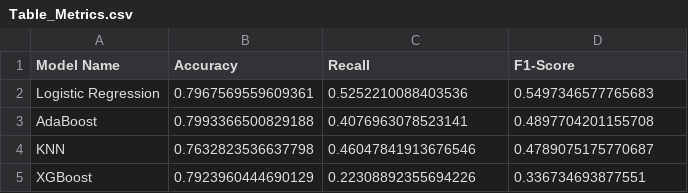
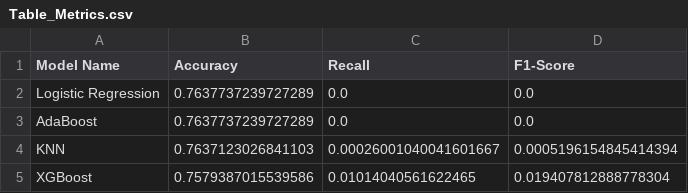
Before and after one commit to Mahmoud-Gamal-Elgendy/PATE-GAN, a CSV file: Results/Run_2/Table_Metrics.csv, drawn as a sheet.

```diff
--- a/Results/Run_2/Table_Metrics.csv
+++ b/Results/Run_2/Table_Metrics.csv
@@ -1,5 +1,5 @@
 Model Name,Accuracy,Recall,F1-Score
-Logistic Regression,0.7967569559609361,0.5252210088403536,0.5497346577765683
-AdaBoost,0.7993366500829188,0.4076963078523141,0.4897704201155708
-KNN,0.7632823536637798,0.46047841913676546,0.4789075175770687
-XGBoost,0.7923960444690129,0.22308892355694226,0.336734693877551
+Logistic Regression,0.7637737239727289,0.0,0.0
+AdaBoost,0.7637737239727289,0.0,0.0
+KNN,0.7637123026841103,0.00026001040041601667,0.0005196154845414394
+XGBoost,0.7579387015539586,0.01014040561622465,0.019407812888778304
```
Also changed, not shown: Results/Run_2/training_history.csv, Results/Run_3/training_history.csv, 36 other files.
